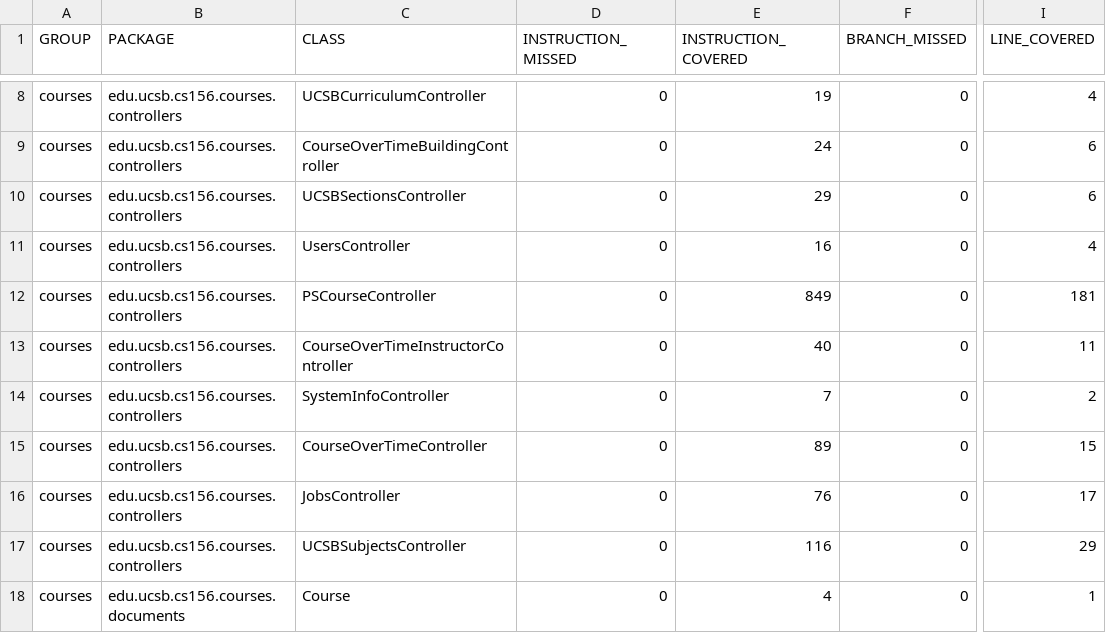
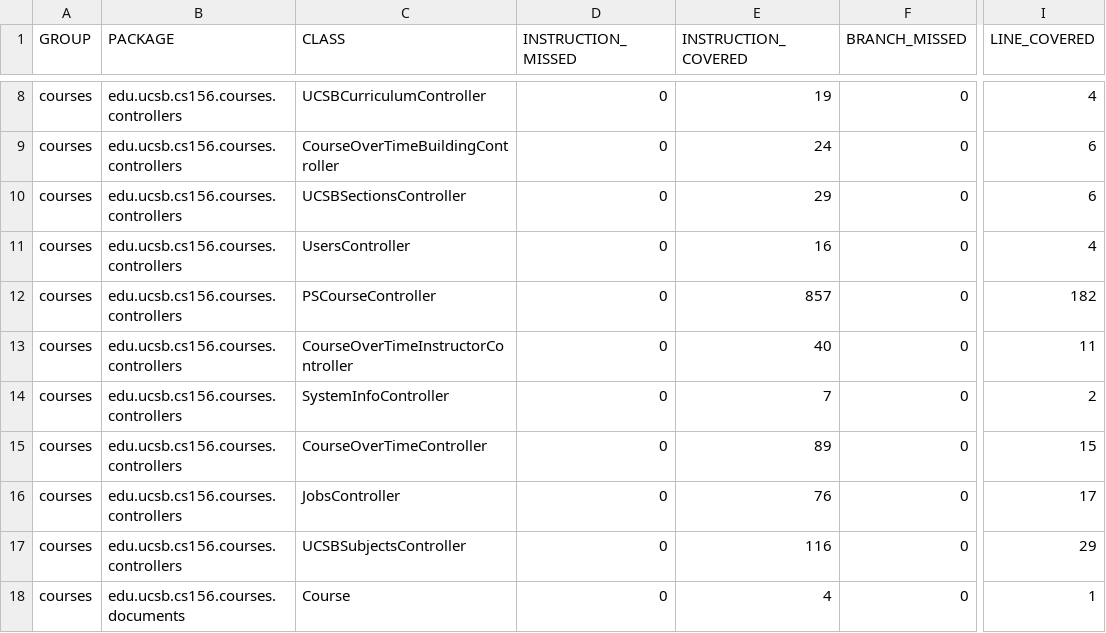
Before and after one commit to ucsb-cs156-w24/proj-courses-w24-5pm-3, a CSV file: prs/29/jacoco/jacoco.csv, drawn as a sheet; only a part is shown, gaps mark what is left out; the diff names each change by its address in the sheet, - before the commit and + after, or states it on an @@ line.

```diff
--- a/prs/29/jacoco/jacoco.csv
+++ b/prs/29/jacoco/jacoco.csv
-E12 (INSTRUCTION_COVERED): 849
+E12 (INSTRUCTION_COVERED): 857
-I12 (LINE_COVERED): 181
+I12 (LINE_COVERED): 182
```
Also changed, not shown: 7 other files.
